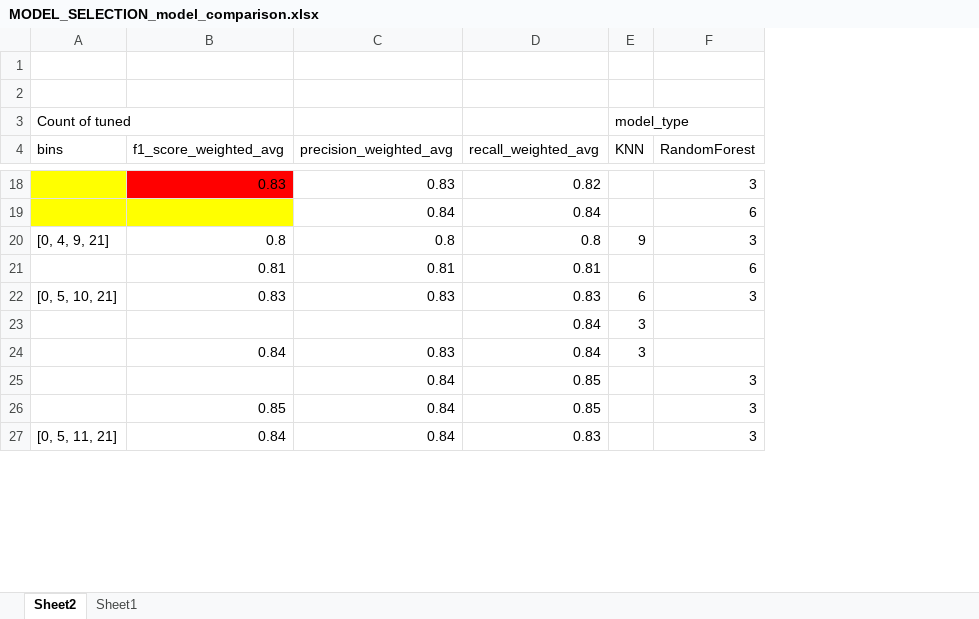
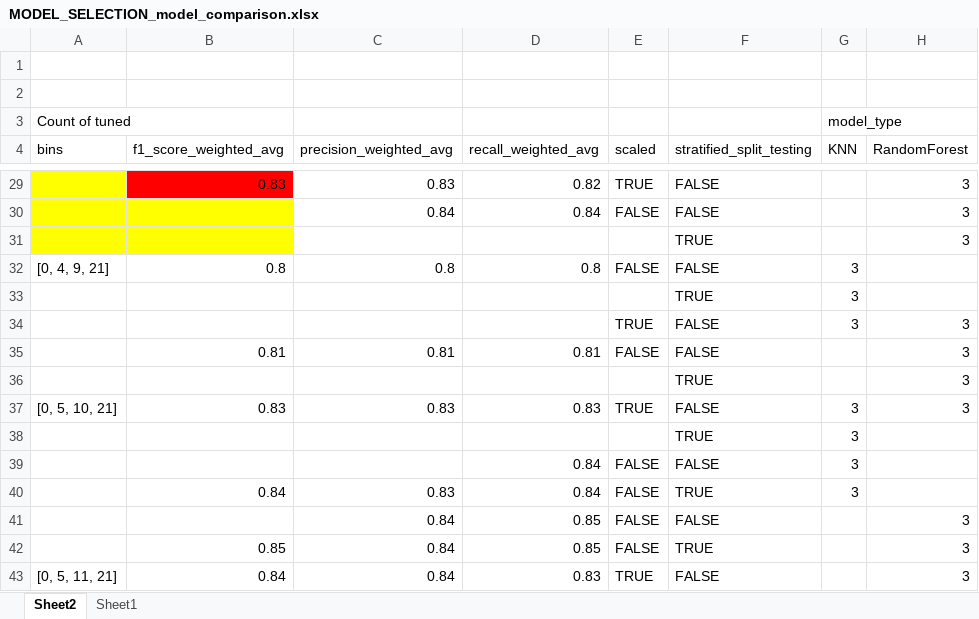
Before and after one commit to fgar174/UOA-fgar174_dissertaion, an Excel workbook: python_modeling/model_metrics/MODEL_SELECTION_model_comparison.xlsx, sheet Sheet2, drawn as a sheet; only a part is shown, gaps mark what is left out; values as stored, in another font and other column widths than the file's, no borders; addresses are those after the commit; the diff covers the shown part only; the diff names each change by its address in the sheet, - before the commit and + after, or states it on an @@ line.

```diff
--- a/python_modeling/model_metrics/MODEL_SELECTION_model_comparison.xlsx (sheet Sheet2)
+++ b/python_modeling/model_metrics/MODEL_SELECTION_model_comparison.xlsx (sheet Sheet2)
+column E (scaled), rows 29-30: TRUE | FALSE; row 32: FALSE; row 35: FALSE; row 37: TRUE; rows 39-43: FALSE | FALSE | FALSE | FALSE | TRUE
+column F (stratified_split_testing), rows 29-30: FALSE | FALSE; row 32: FALSE; row 35: FALSE; row 37: FALSE; rows 39-43: FALSE | TRUE | FALSE | TRUE | FALSE
-H30 (RandomForest): 6
+H30 (RandomForest): 3
+row 31:  |  |  |  |  | TRUE |  | 3
-G32 (KNN): 9
+G32 (KNN): 3
-H32 (RandomForest): 3
+H32 (RandomForest): (empty)
+row 33:  |  |  |  |  | TRUE | 3
+row 34:  |  |  |  | TRUE | FALSE | 3 | 3
-H35 (RandomForest): 6
+H35 (RandomForest): 3
+row 36:  |  |  |  |  | TRUE |  | 3
-G37 (KNN): 6
+G37 (KNN): 3
+row 38:  |  |  |  |  | TRUE | 3
```
Also changed, not shown: 29 added rows, 2 removed rows, 18 edited cells and cell formats elsewhere in this sheet, 1 other file.
